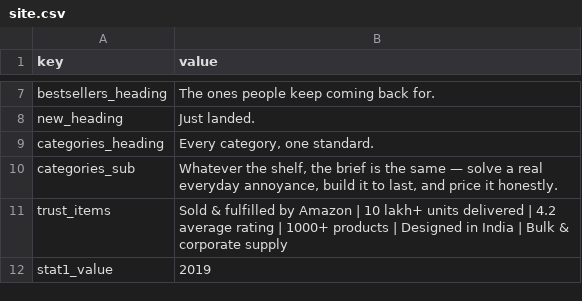
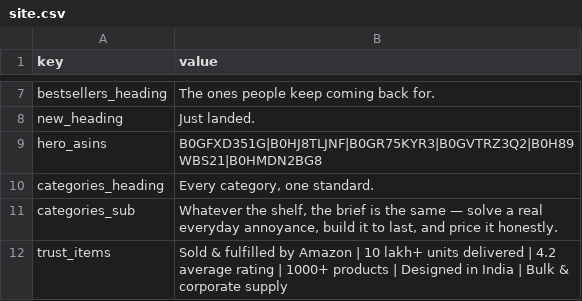
Before and after one commit to meyaarproducts/Meyaar.in, a CSV file: site.csv, drawn as a sheet; only a part is shown, gaps mark what is left out; the shorter side is filled out with more unchanged rows; the diff names each change by its address in the sheet, - before the commit and + after, or states it on an @@ line.

```diff
--- a/site.csv
+++ b/site.csv
+row 9: hero_asins | B0GFXD351G|B0HJ8TLJNF|B0GR75KYR3|B0GVTRZ3Q2|B0H89WBS21|B0HMDN2BG8
```
Also changed, not shown: categories.csv, families.csv, 13 other files.
